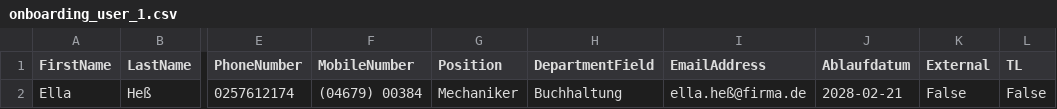
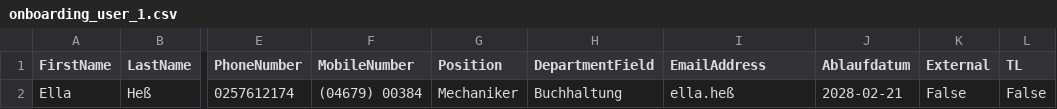
Before and after one commit to PS-easyIT/easyONBOARDING, a CSV file: V1.3.X/TestImportCSVFiles/onboarding_user_1.csv, drawn as a sheet; only a part is shown, gaps mark what is left out; the diff names each change by its address in the sheet, - before the commit and + after, or states it on an @@ line.

```diff
--- a/V1.3.X/TestImportCSVFiles/onboarding_user_1.csv
+++ b/V1.3.X/TestImportCSVFiles/onboarding_user_1.csv
-I2 (EmailAddress): ella.heß@firma.de
+I2 (EmailAddress): ella.heß
```
Also changed, not shown: V1.3.X/TestImportCSVFiles/onboarding_user_2.csv, V1.3.X/TestImportCSVFiles/onboarding_user_4.csv, 9 other files.
